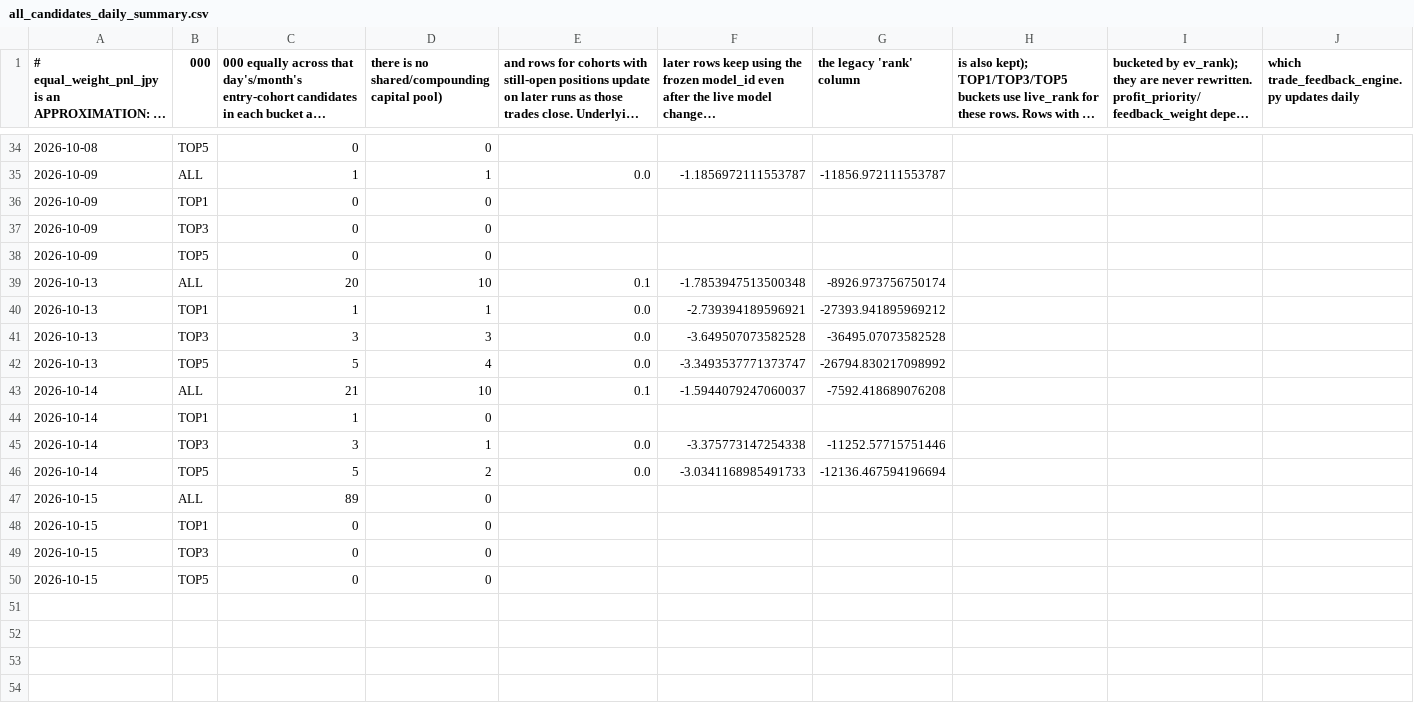
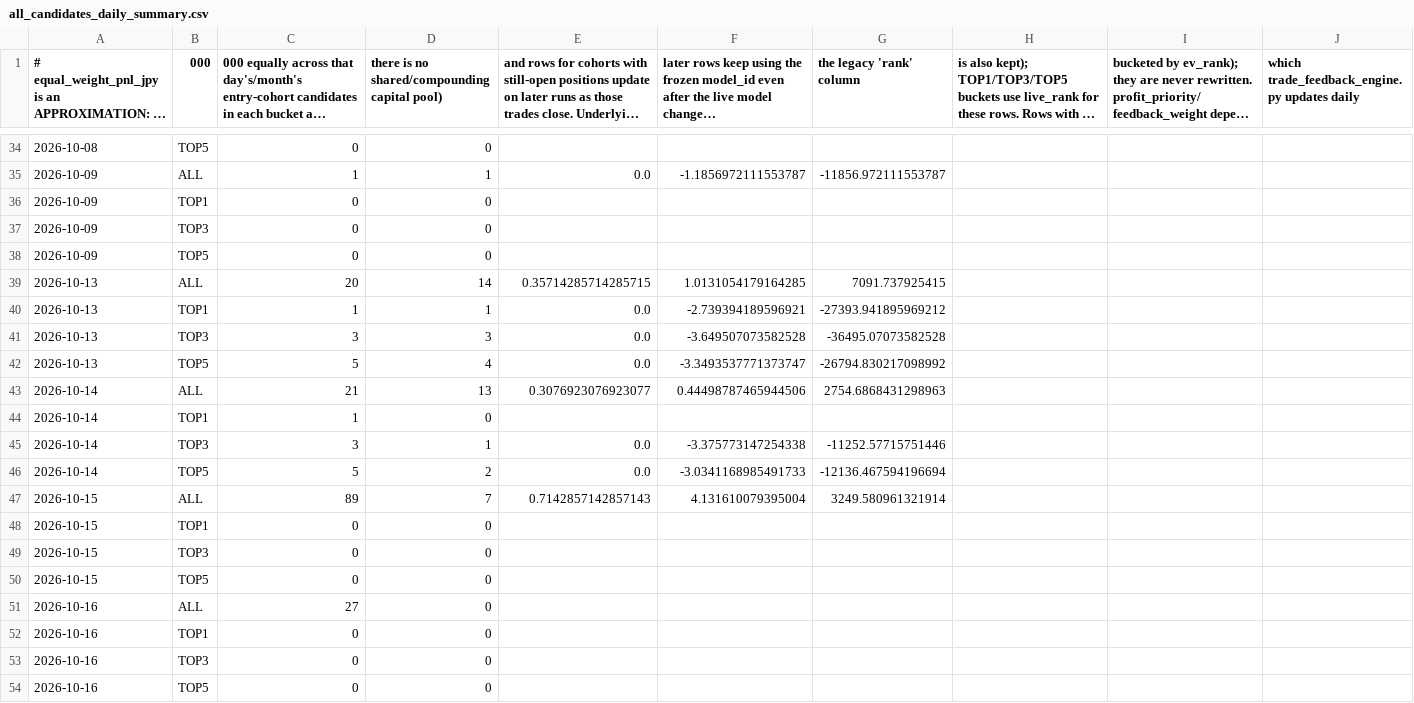
Before and after one commit to aifuu/stock-ai, a CSV file: all_candidates_daily_summary.csv, drawn as a sheet; only a part is shown, gaps mark what is left out; long unchanged cells end in …; rows hold the shown columns only; the diff names each change by its address in the sheet, - before the commit and + after, or states it on an @@ line.

```diff
--- a/all_candidates_daily_summary.csv
+++ b/all_candidates_daily_summary.csv
-D39: 10
+D39: 14
-E39: 0.1
+E39: 0.35714285714285715
-F39: -1.7853947513500348
+F39: 1.0131054179164285
-G39 (the legacy 'rank' column): -8926.973756750174
+G39 (the legacy 'rank' column): 7091.737925415
-D43: 10
+D43: 13
-E43: 0.1
+E43: 0.3076923076923077
-F43: -1.5944079247060037
+F43: 0.44498787465944506
-G43 (the legacy 'rank' column): -7592.418689076208
+G43 (the legacy 'rank' column): 2754.6868431298963
-D47: 0
+D47: 7
-E47: (empty)
+E47: 0.7142857142857143
-F47: (empty)
+F47: 4.131610079395004
-G47 (the legacy 'rank' column): (empty)
+G47 (the legacy 'rank' column): 3249.580961321914
+row 51: 2026-10-16 | ALL | 27 | 0
+row 52: 2026-10-16 | TOP1 | 0 | 0
+row 53: 2026-10-16 | TOP3 | 0 | 0
+row 54: 2026-10-16 | TOP5 | 0 | 0
```
Also changed, not shown: all_candidates_monthly_summary.csv.
